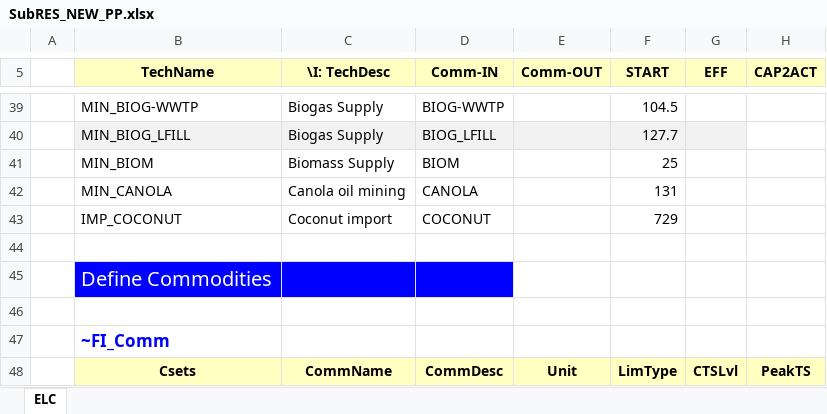
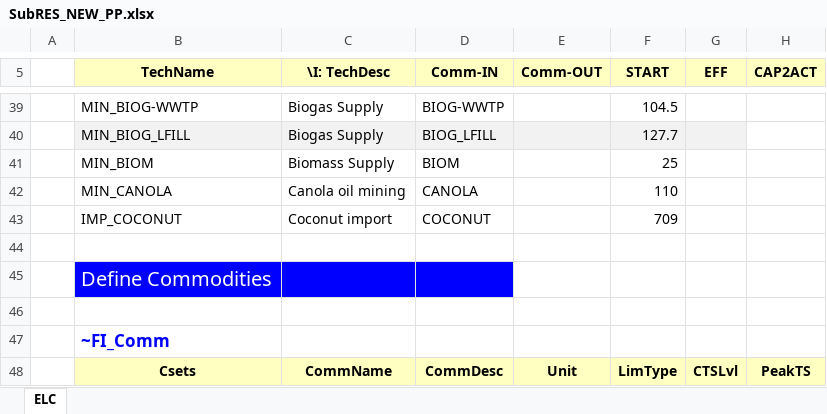
Before and after one commit to brajkar/projektivov, an Excel workbook: SubRES_TMPL/SubRES_NEW_PP.xlsx, sheet ELC, drawn as a sheet; only a part is shown, gaps mark what is left out; values as stored, in another font and other column widths than the file's, no borders; the diff names each change by its address in the sheet, - before the commit and + after, or states it on an @@ line.

Commit message:
Add files via upload

```diff
--- a/SubRES_TMPL/SubRES_NEW_PP.xlsx (sheet ELC)
+++ b/SubRES_TMPL/SubRES_NEW_PP.xlsx (sheet ELC)
-F42 (START): 131
+F42 (START): 110
-F43 (START): 729
+F43 (START): 709
```
